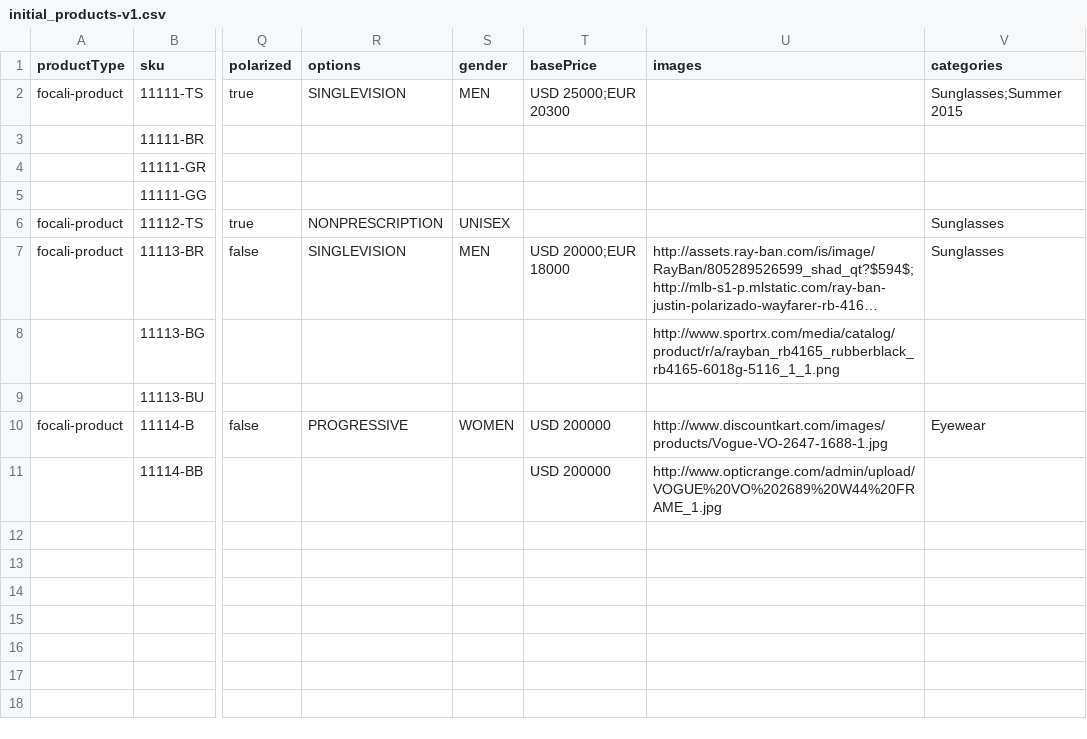
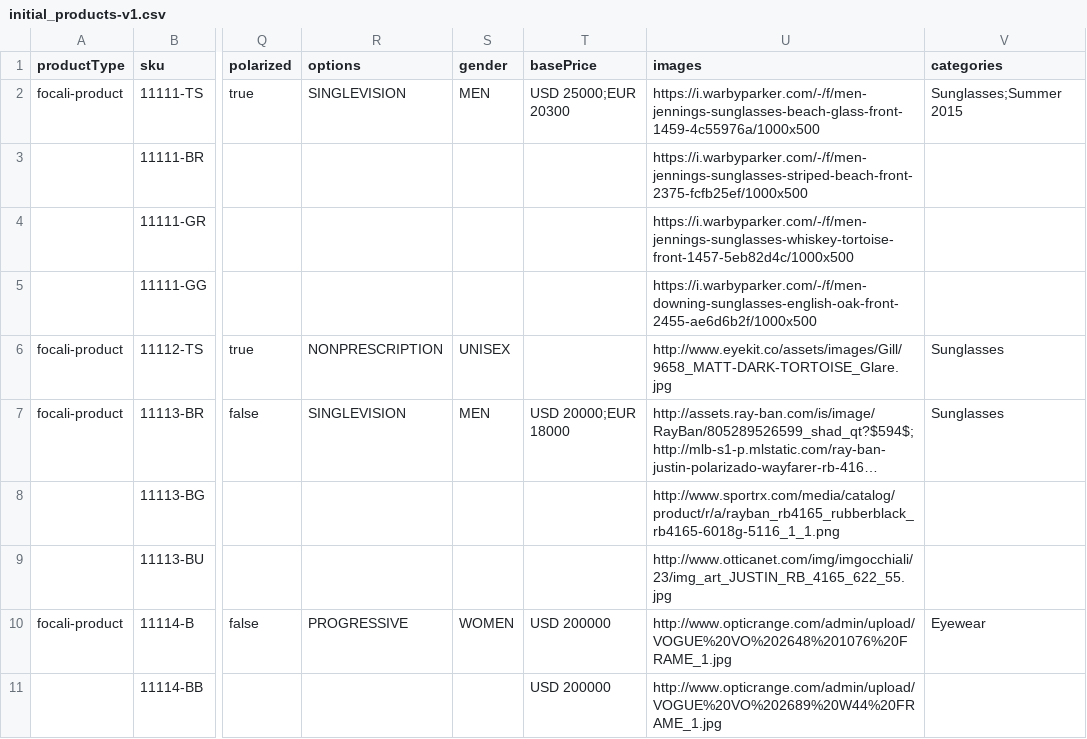
Before and after one commit to ebonertz/calibro, a CSV file: imports/products/initial_products-v1.csv, drawn as a sheet; only a part is shown, gaps mark what is left out; long unchanged cells end in …; the diff names each change by its address in the sheet, - before the commit and + after, or states it on an @@ line.

Commit message:
FOCALI-153 Fix issues with prescription + add images to products

```diff
--- a/imports/products/initial_products-v1.csv
+++ b/imports/products/initial_products-v1.csv
-U2 (images): (empty)
+U2 (images): https://i.warbyparker.com/-/f/men-jennings-sunglasses-beach-glass-front-1459-4c55976a/1000x500
-U3 (images): (empty)
+U3 (images): https://i.warbyparker.com/-/f/men-jennings-sunglasses-striped-beach-front-2375-fcfb25ef/1000x500
-U4 (images): (empty)
+U4 (images): https://i.warbyparker.com/-/f/men-jennings-sunglasses-whiskey-tortoise-front-1457-5eb82d4c/1000x500
-U5 (images): (empty)
+U5 (images): https://i.warbyparker.com/-/f/men-downing-sunglasses-english-oak-front-2455-ae6d6b2f/1000x500
-U6 (images): (empty)
+U6 (images): http://www.eyekit.co/assets/images/Gill/9658_MATT-DARK-TORTOISE_Glare.jpg
-U9 (images): (empty)
+U9 (images): http://www.otticanet.com/img/imgocchiali/23/img_art_JUSTIN_RB_4165_622_55.jpg
-U10 (images): http://www.discountkart.com/images/products/Vogue-VO-2647-1688-1.jpg
+U10 (images): http://www.opticrange.com/admin/upload/VOGUE%20VO%202648%201076%20FRAME_1.jpg
```
Also changed, not shown: 4 other files.
